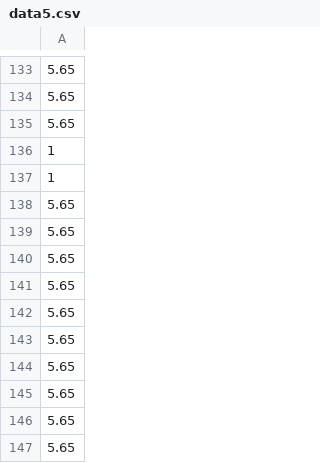
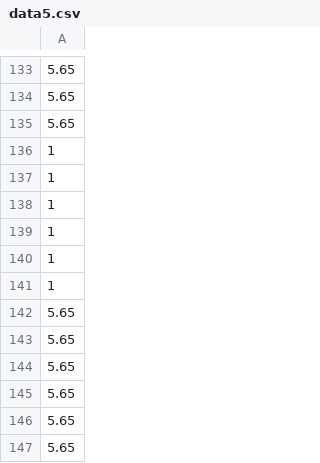
Before and after one commit to matthewrhdu/APS112H1_Prototype, a CSV file: data5.csv, drawn as a sheet; only a part is shown, gaps mark what is left out.

```diff
--- a/data5.csv
+++ b/data5.csv
@@ -137,6 +137,6 @@
 1
-5.65
-5.65
-5.65
-5.65
+1
+1
+1
+1
 5.65
```
Also changed, not shown: data1.csv, data2.csv, 3 other files.
